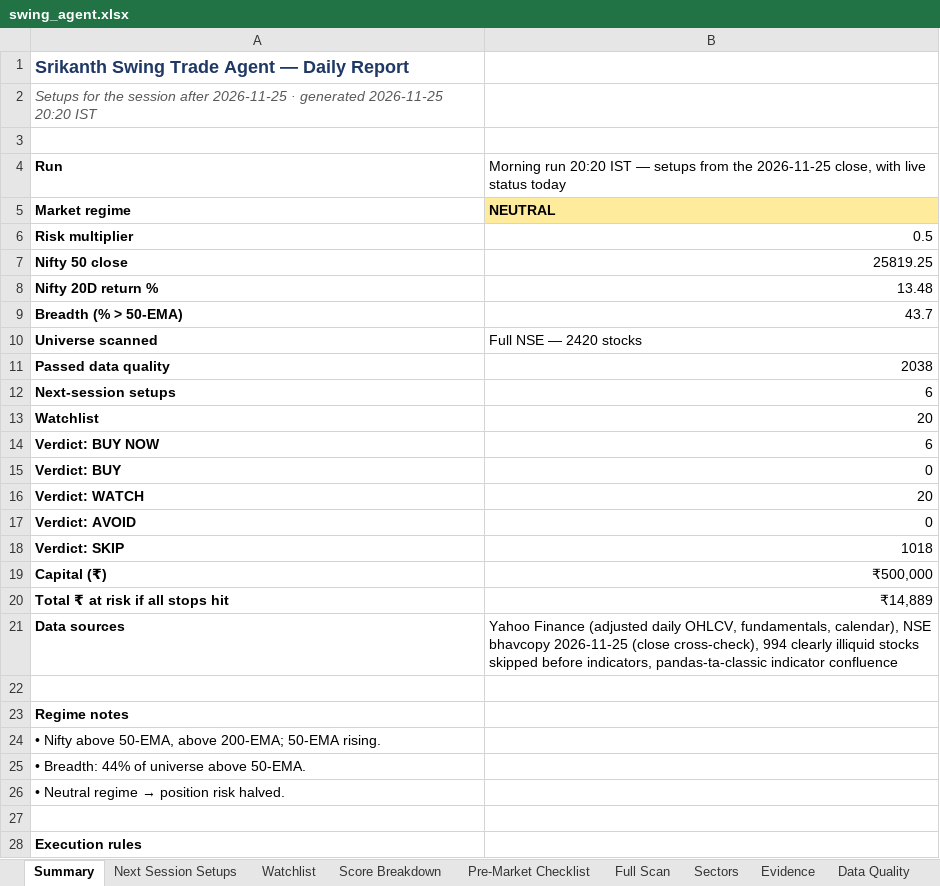
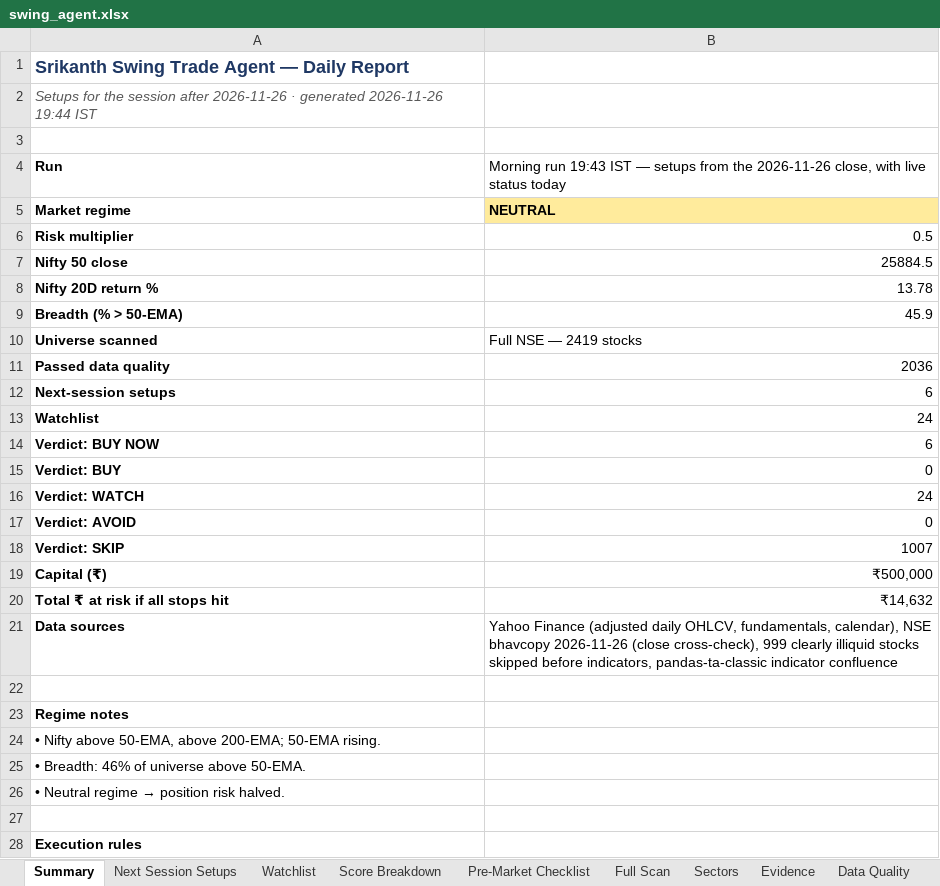
Before and after one commit to KGR1516/Srikanth-swing-trade-agent-fullnse-, an Excel workbook: data/output/swing_agent.xlsx, sheet Summary, drawn as a sheet; only a part is shown; values as stored, in another font and other column widths than the file's, no borders; the diff names each change by its address in the sheet, - before the commit and + after, or states it on an @@ line.

```diff
--- a/data/output/swing_agent.xlsx (sheet Summary)
+++ b/data/output/swing_agent.xlsx (sheet Summary)
-A2: …session after 2026-11-25 · generated 2026-11-25 20:20 IST
+A2: …session after 2026-11-26 · generated 2026-11-26 19:44 IST
-B4: Morning run 20:20 IST — setups from the 2026-11-25 close, with…
+B4: Morning run 19:43 IST — setups from the 2026-11-26 close, with…
-B7: 25819.25
+B7: 25884.5
-B8: 13.48
+B8: 13.78
-B9: 43.7
+B9: 45.9
-B10: Full NSE — 2420 stocks
+B10: Full NSE — 2419 stocks
-B11: 2038
+B11: 2036
-B13: 20
+B13: 24
-B16: 20
+B16: 24
-B18: 1018
+B18: 1007
-B20: ₹14,889
+B20: ₹14,632
-B21: …NSE bhavcopy 2026-11-25 (close cross-check), 994 clearly illiquid…
+B21: …NSE bhavcopy 2026-11-26 (close cross-check), 999 clearly illiquid…
-A25: • Breadth: 44% of universe above 50-EMA.
+A25: • Breadth: 46% of universe above 50-EMA.
```
Also changed, not shown: sheet Full Scan, sheet Evidence, sheet Data Quality, sheet Score Breakdown, sheet Watchlist, sheet Sectors, 2 more sheets, 4 other files.
